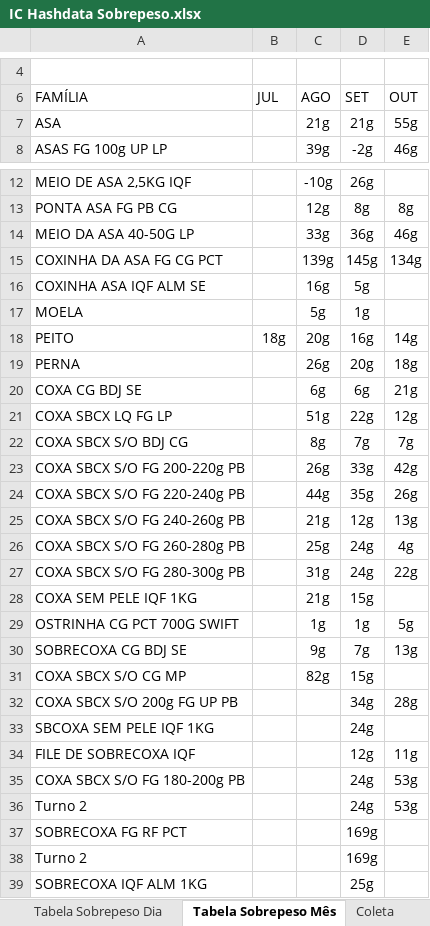
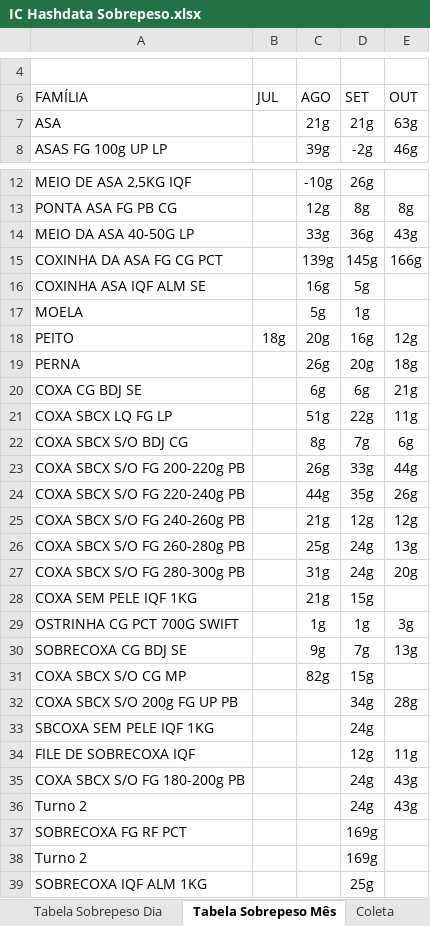
Before and after one commit to hpferraz/calculadora-rendimento, an Excel workbook: IC Hashdata Sobrepeso.xlsx, sheet Tabela Sobrepeso Mês, drawn as a sheet; only a part is shown, gaps mark what is left out; values as stored, in another font and other column widths than the file's, no borders; charts and pictures and conditional formats not drawn; the diff covers the shown part only; the diff names each change by its address in the sheet, - before the commit and + after, or states it on an @@ line.

```diff
--- a/IC Hashdata Sobrepeso.xlsx (sheet Tabela Sobrepeso Mês)
+++ b/IC Hashdata Sobrepeso.xlsx (sheet Tabela Sobrepeso Mês)
-E7 (OUT): 55g
+E7 (OUT): 63g
-E14 (OUT): 46g
+E14 (OUT): 43g
-E15 (OUT): 134g
+E15 (OUT): 166g
-E18 (OUT): 14g
+E18 (OUT): 12g
-E21 (OUT): 12g
+E21 (OUT): 11g
-E22 (OUT): 7g
+E22 (OUT): 6g
-E23 (OUT): 42g
+E23 (OUT): 44g
-E25 (OUT): 13g
+E25 (OUT): 12g
-E26 (OUT): 4g
+E26 (OUT): 13g
-E27 (OUT): 22g
+E27 (OUT): 20g
-E29 (OUT): 5g
+E29 (OUT): 3g
-E35:E36 (OUT): 53g
+E35:E36 (OUT): 43g
```
Also changed, not shown: 1 edited cell elsewhere in this sheet, sheet Coleta, sheet Tabela Sobrepeso Dia, hidden cells, IC Hashdata Area Quente.xlsx, IC Hashdata Sala Cortes.xlsx, 1 other file.
